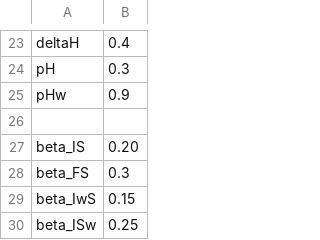
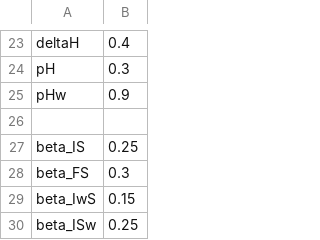
Before and after one commit to dushoff/sherif, a CSV file: Calibration/param_true4fit.csv, drawn as a sheet; only a part is shown, gaps mark what is left out.

```diff
--- a/Calibration/param_true4fit.csv
+++ b/Calibration/param_true4fit.csv
@@ -26,3 +26,3 @@ pHw,0.9
 
-beta_IS, 0.20
+beta_IS, 0.25
 beta_FS,0.3
```
Also changed, not shown: 1 other file.
